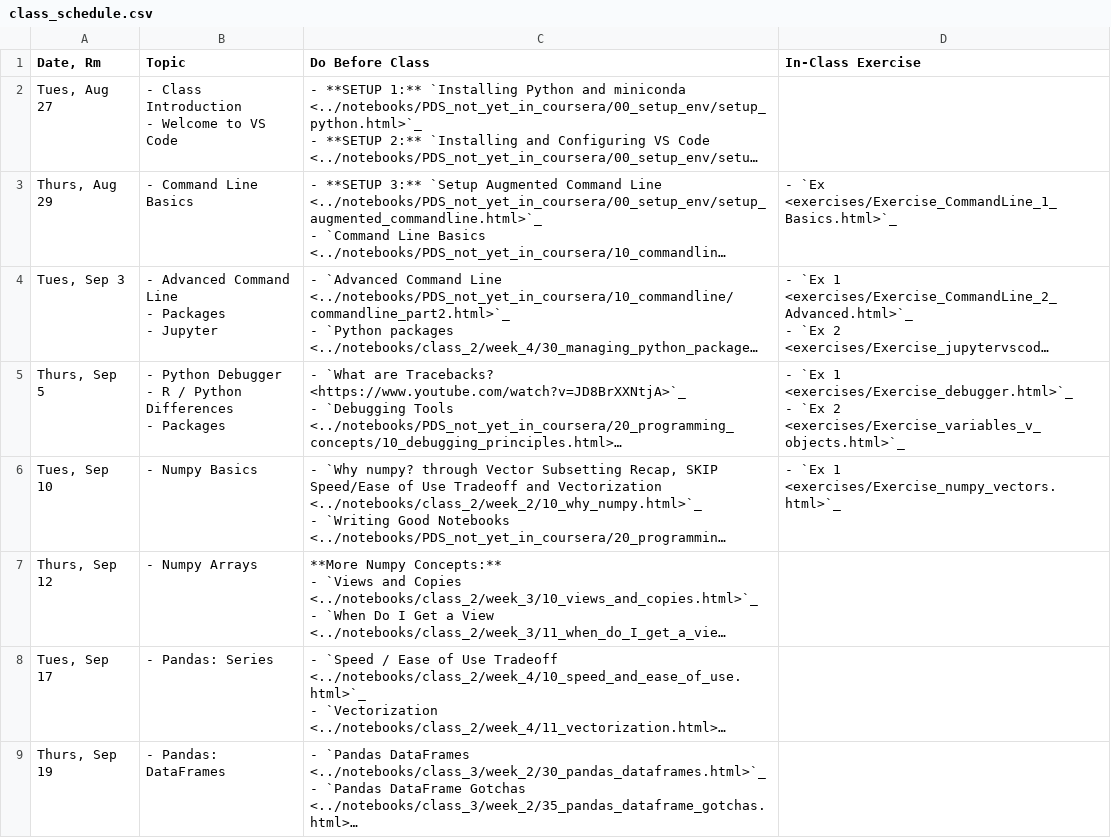
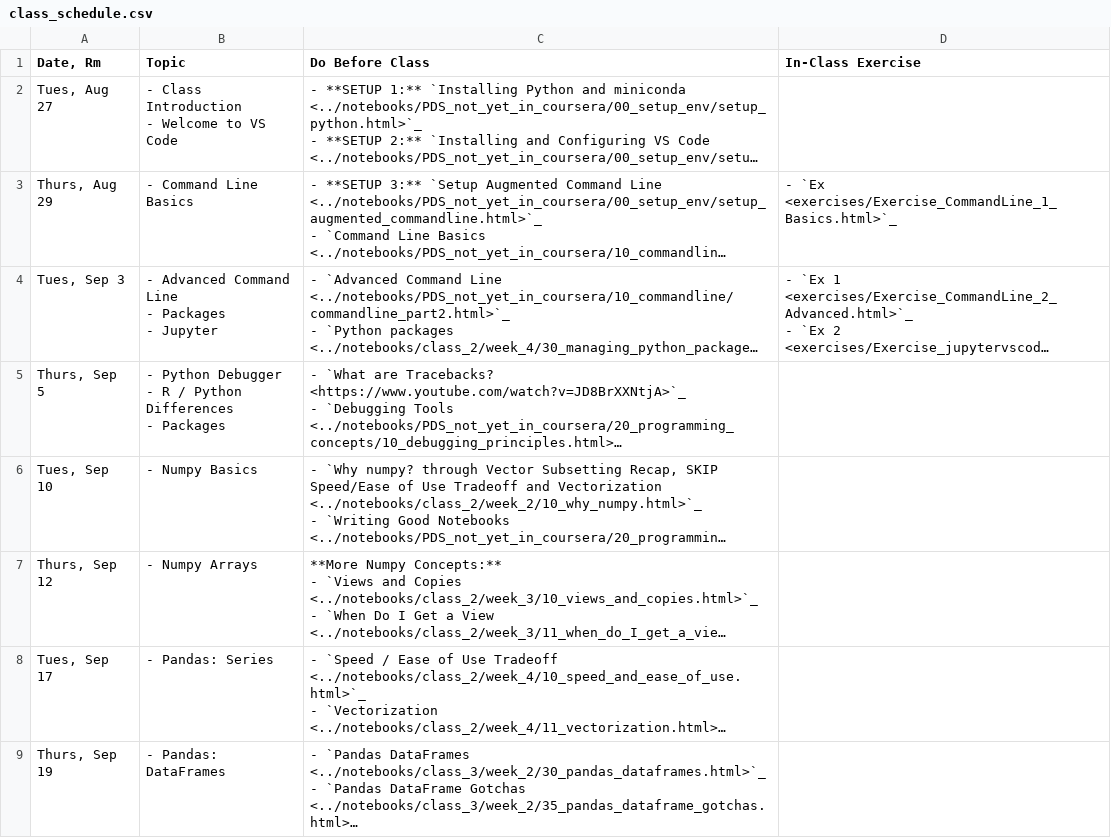
Before and after one commit to nickeubank/practicaldatascience_book, a CSV file: ids720_specific/class_schedule.csv, drawn as a sheet; only a part is shown; long unchanged cells end in …; ↵ is a line break in a cell; the diff names each change by its address in the sheet, - before the commit and + after, or states it on an @@ line.

Commit message:
update exercises

```diff
--- a/ids720_specific/class_schedule.csv
+++ b/ids720_specific/class_schedule.csv
-D5 (In-Class Exercise): - `Ex 1 <exercises/Exercise_debugger.html>`_ ↵ - `Ex 2 <exercises/Exercise_variables_v_objects.html>`_
+D5 (In-Class Exercise): (empty)
-D6 (In-Class Exercise): - `Ex 1 <exercises/Exercise_numpy_vectors.html>`_
+D6 (In-Class Exercise): (empty)
```
Also changed, not shown: 5 other files.
